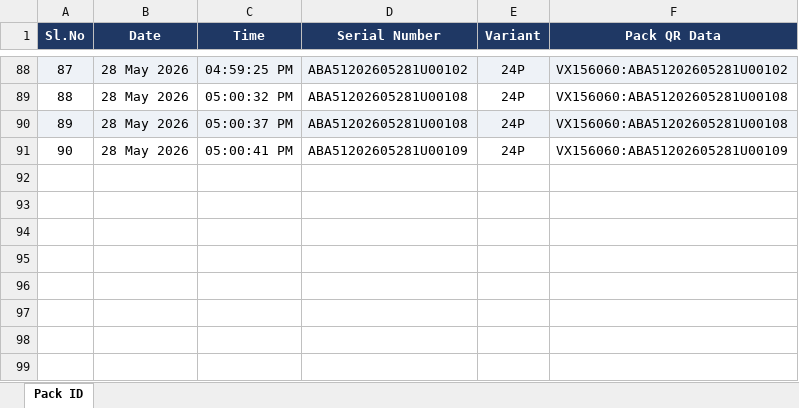
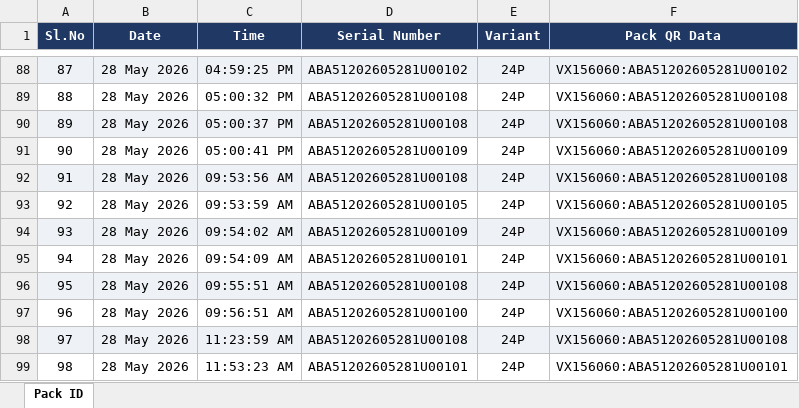
Before and after one commit to Radarcalibration/HV-Label-Printing, an Excel workbook: models/hv/data/pack_id_scan_log.xlsx, sheet Pack ID, drawn as a sheet; only a part is shown, gaps mark what is left out; values as stored, in another font and other column widths than the file's, no borders; the diff names each change by its address in the sheet, - before the commit and + after, or states it on an @@ line.

```diff
--- a/models/hv/data/pack_id_scan_log.xlsx (sheet Pack ID)
+++ b/models/hv/data/pack_id_scan_log.xlsx (sheet Pack ID)
+row 92: 91 | 28 May 2026 | 09:53:56 AM | ABA51202605281U00108 | 24P | VX156060:ABA51202605281U00108
+row 93: 92 | 28 May 2026 | 09:53:59 AM | ABA51202605281U00105 | 24P | VX156060:ABA51202605281U00105
+row 94: 93 | 28 May 2026 | 09:54:02 AM | ABA51202605281U00109 | 24P | VX156060:ABA51202605281U00109
+row 95: 94 | 28 May 2026 | 09:54:09 AM | ABA51202605281U00101 | 24P | VX156060:ABA51202605281U00101
+row 96: 95 | 28 May 2026 | 09:55:51 AM | ABA51202605281U00108 | 24P | VX156060:ABA51202605281U00108
+row 97: 96 | 28 May 2026 | 09:56:51 AM | ABA51202605281U00100 | 24P | VX156060:ABA51202605281U00100
+row 98: 97 | 28 May 2026 | 11:23:59 AM | ABA51202605281U00108 | 24P | VX156060:ABA51202605281U00108
+row 99: 98 | 28 May 2026 | 11:53:23 AM | ABA51202605281U00101 | 24P | VX156060:ABA51202605281U00101
```
Also changed, not shown: models/hv/data/scan_log.xlsx, 9 other files.
